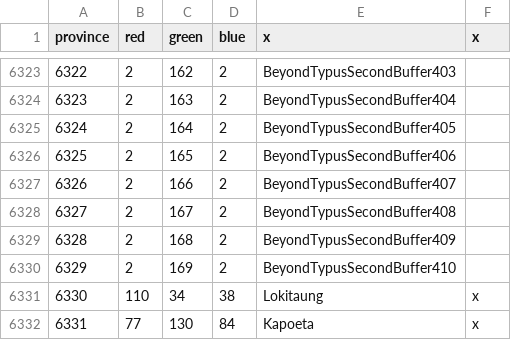
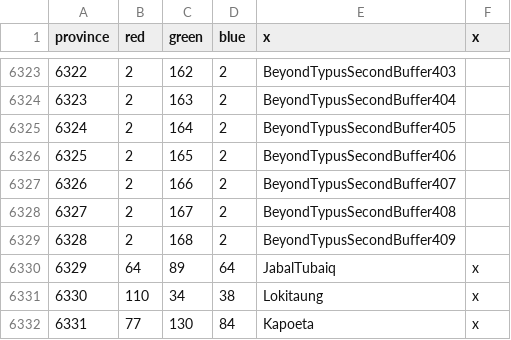
Before and after one commit to AlejandroGiner/Lux-in-Tenebris, a CSV file: map/definition.csv, drawn as a sheet; only a part is shown, gaps mark what is left out.

```diff
--- a/map/definition.csv
+++ b/map/definition.csv
@@ -6329,3 +6329,3 @@ province;red;green;blue;x;x
 6328;2;168;2;BeyondTypusSecondBuffer409
-6329;2;169;2;BeyondTypusSecondBuffer410
+6329;64;89;64;JabalTubaiq;x
 6330;110;34;38;Lokitaung;x
```
Also changed, not shown: 21 other files.
